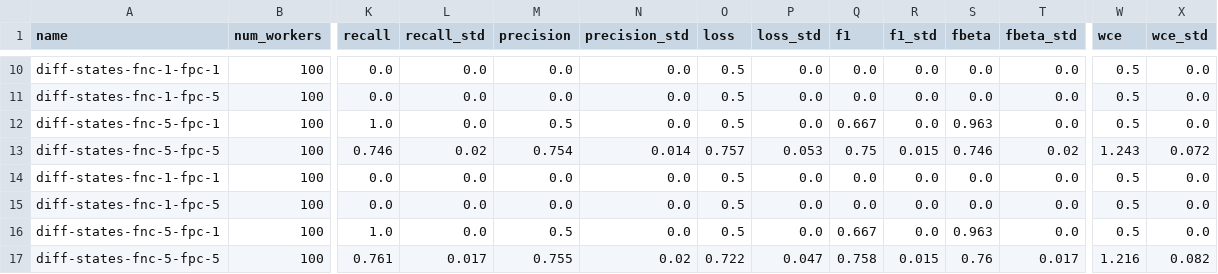
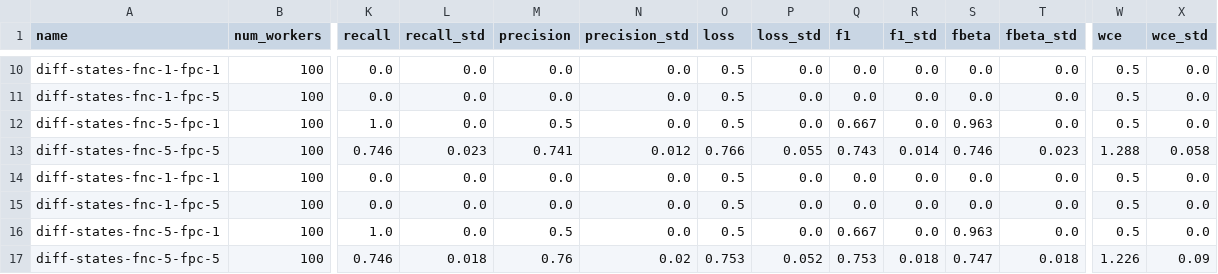
Before and after one commit to pmaglione/adaptive-pomdp-solutions, a CSV file: results/num_states.csv, drawn as a sheet; only a part is shown, gaps mark what is left out; the diff covers the shown part only; the diff names each change by its address in the sheet, - before the commit and + after, or states it on an @@ line.

```diff
--- a/results/num_states.csv
+++ b/results/num_states.csv
-L13 (recall_std): 0.02
+L13 (recall_std): 0.023
-M13 (precision): 0.754
+M13 (precision): 0.741
-N13 (precision_std): 0.014
+N13 (precision_std): 0.012
-O13 (loss): 0.757
+O13 (loss): 0.766
-P13 (loss_std): 0.053
+P13 (loss_std): 0.055
-Q13 (f1): 0.75
+Q13 (f1): 0.743
-R13 (f1_std): 0.015
+R13 (f1_std): 0.014
-T13 (fbeta_std): 0.02
+T13 (fbeta_std): 0.023
-W13 (wce): 1.243
+W13 (wce): 1.288
-X13 (wce_std): 0.072
+X13 (wce_std): 0.058
-K17 (recall): 0.761
+K17 (recall): 0.746
-L17 (recall_std): 0.017
+L17 (recall_std): 0.018
-M17 (precision): 0.755
+M17 (precision): 0.76
-O17 (loss): 0.722
+O17 (loss): 0.753
-P17 (loss_std): 0.047
+P17 (loss_std): 0.052
-Q17 (f1): 0.758
+Q17 (f1): 0.753
-R17 (f1_std): 0.015
+R17 (f1_std): 0.018
-S17 (fbeta): 0.76
+S17 (fbeta): 0.747
-T17 (fbeta_std): 0.017
+T17 (fbeta_std): 0.018
-W17 (wce): 1.216
+W17 (wce): 1.226
-X17 (wce_std): 0.082
+X17 (wce_std): 0.09
```
Also changed, not shown: 24 edited cells elsewhere in this file, 1 other file.
